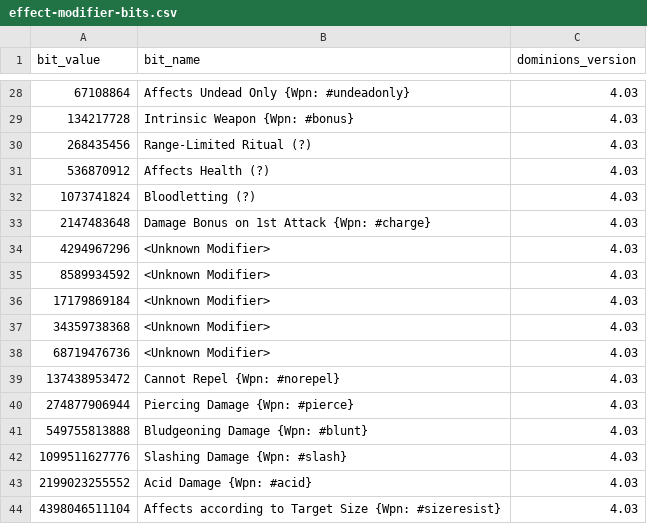
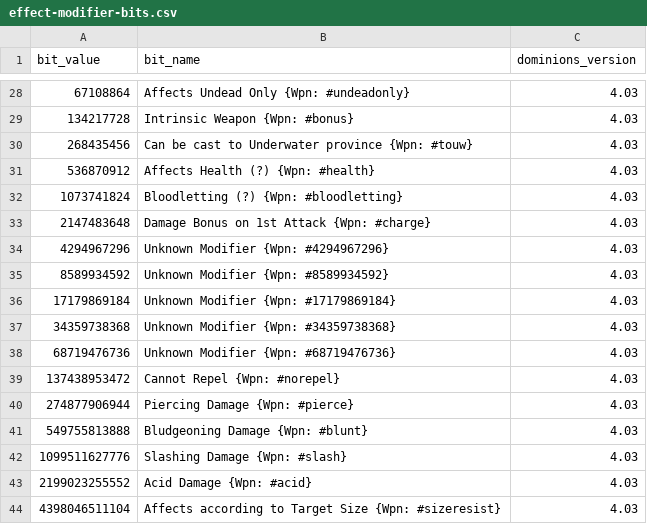
Before and after one commit to larzm42/dominions-tools, a CSV file: data/effect-modifier-bits.csv, drawn as a sheet; only a part is shown, gaps mark what is left out; the diff covers the shown part only.

```diff
--- a/data/effect-modifier-bits.csv
+++ b/data/effect-modifier-bits.csv
@@ -29,11 +29,11 @@
 "134217728","Intrinsic Weapon {Wpn: #bonus}",4.03
-"268435456","Range-Limited Ritual (?)",4.03
-"536870912","Affects Health (?)",4.03
-"1073741824","Bloodletting (?)",4.03
+"268435456","Can be cast to Underwater province {Wpn: #touw}",4.03
+"536870912","Affects Health (?) {Wpn: #health}",4.03
+"1073741824","Bloodletting (?) {Wpn: #bloodletting}",4.03
 "2147483648","Damage Bonus on 1st Attack {Wpn: #charge}",4.03
-"4294967296","<Unknown Modifier>",4.03
-"8589934592","<Unknown Modifier>",4.03
-"17179869184","<Unknown Modifier>",4.03
-"34359738368","<Unknown Modifier>",4.03
-"68719476736","<Unknown Modifier>",4.03
+"4294967296","Unknown Modifier {Wpn: #4294967296}",4.03
+"8589934592","Unknown Modifier {Wpn: #8589934592}",4.03
+"17179869184","Unknown Modifier {Wpn: #17179869184}",4.03
+"34359738368","Unknown Modifier {Wpn: #34359738368}",4.03
+"68719476736","Unknown Modifier {Wpn: #68719476736}",4.03
 "137438953472","Cannot Repel {Wpn: #norepel}",4.03
```
Also changed, not shown: 32 edited cells elsewhere in this file, 5 other files.
